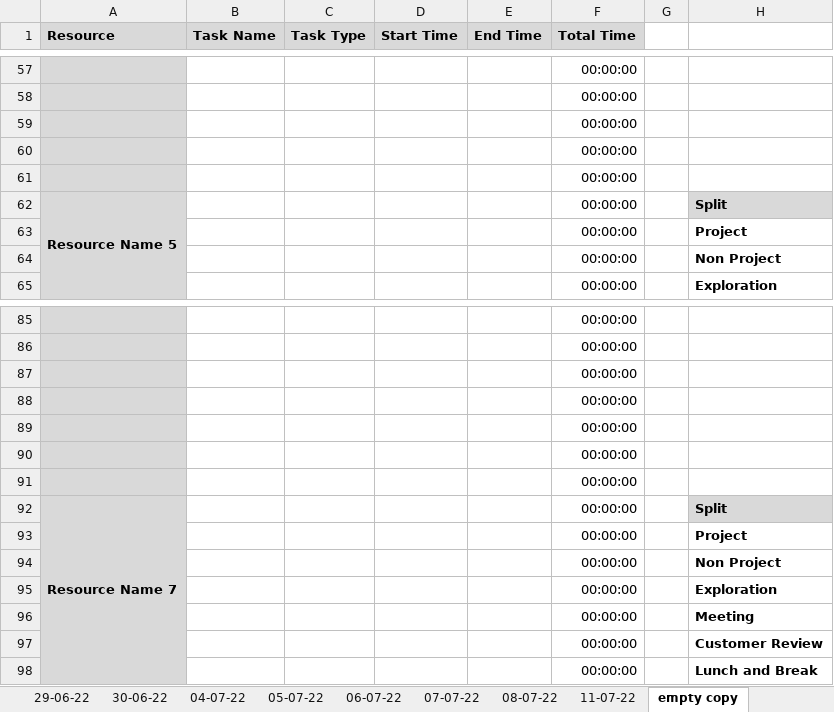
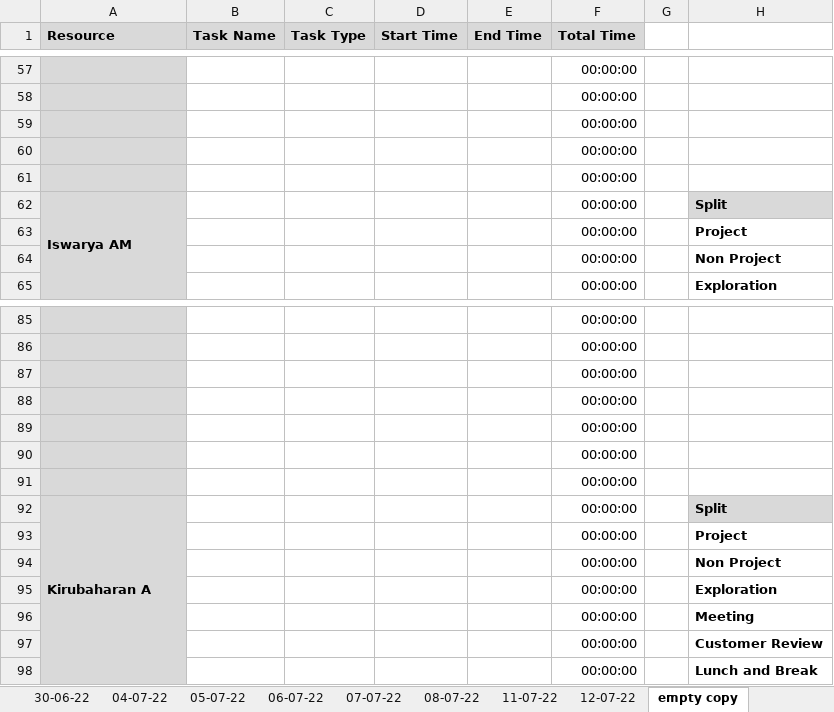
Before and after one commit to TEAM-EUPHORIA/TEAM-EUPHORIA-TMS, an Excel workbook: Process/Timesheet/PTW-Timesheet.xlsx, sheet empty copy, drawn as a sheet; only a part is shown, gaps mark what is left out; values as stored, in another font and other column widths than the file's, no borders; conditional formats not drawn; the diff names each change by its address in the sheet, - before the commit and + after, or states it on an @@ line.

Commit message:
time sheet updated

```diff
--- a/Process/Timesheet/PTW-Timesheet.xlsx (sheet empty copy)
+++ b/Process/Timesheet/PTW-Timesheet.xlsx (sheet empty copy)
+sheet tab: 12-07-22
-A62 (Resource): Resource Name 5
+A62 (Resource): Iswarya AM
-A92 (Resource): Resource Name 7
+A92 (Resource): Kirubaharan A
```
